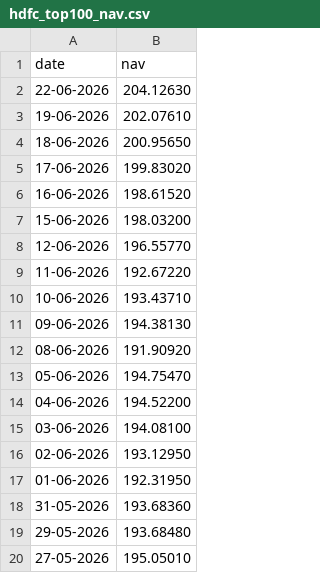
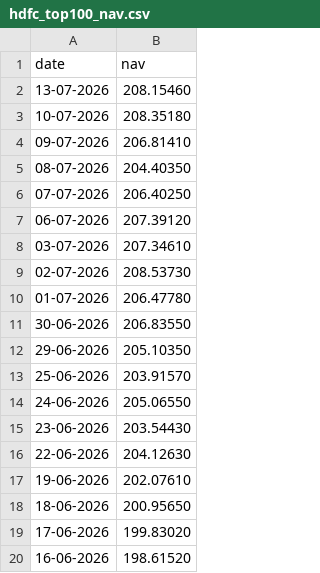
Before and after one commit to bun97/Mutual-Fund-Analytics, a CSV file: data/raw/hdfc_top100_nav.csv, drawn as a sheet; only a part is shown; the shorter side is filled out with more unchanged rows; the diff names each change by its address in the sheet, - before the commit and + after, or states it on an @@ line.

```diff
--- a/data/raw/hdfc_top100_nav.csv
+++ b/data/raw/hdfc_top100_nav.csv
+row 2: 13-07-2026 | 208.15460
+row 3: 10-07-2026 | 208.35180
+row 4: 09-07-2026 | 206.81410
+row 5: 08-07-2026 | 204.40350
+row 6: 07-07-2026 | 206.40250
+row 7: 06-07-2026 | 207.39120
+row 8: 03-07-2026 | 207.34610
+row 9: 02-07-2026 | 208.53730
+row 10: 01-07-2026 | 206.47780
+row 11: 30-06-2026 | 206.83550
+row 12: 29-06-2026 | 205.10350
+row 13: 25-06-2026 | 203.91570
+row 14: 24-06-2026 | 205.06550
+row 15: 23-06-2026 | 203.54430
```
Also changed, not shown: data/raw/bluechip_nav.csv, 4 other files.
